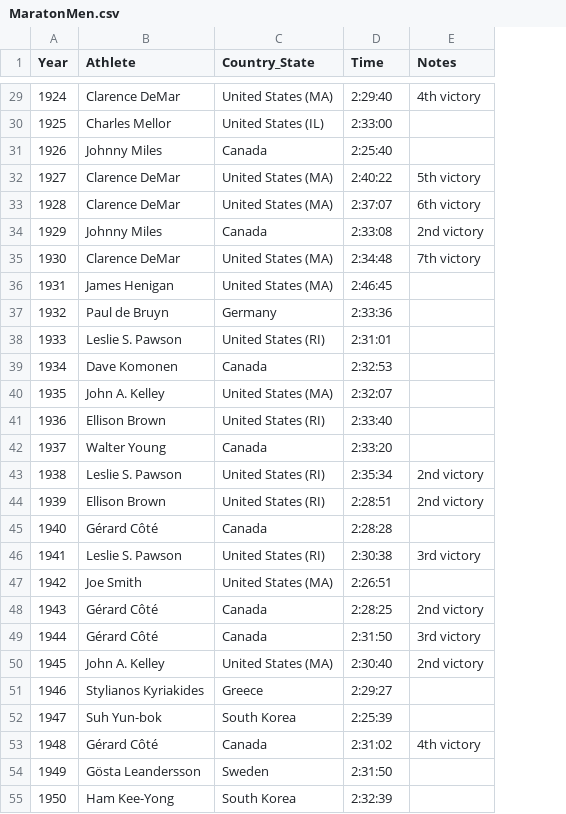
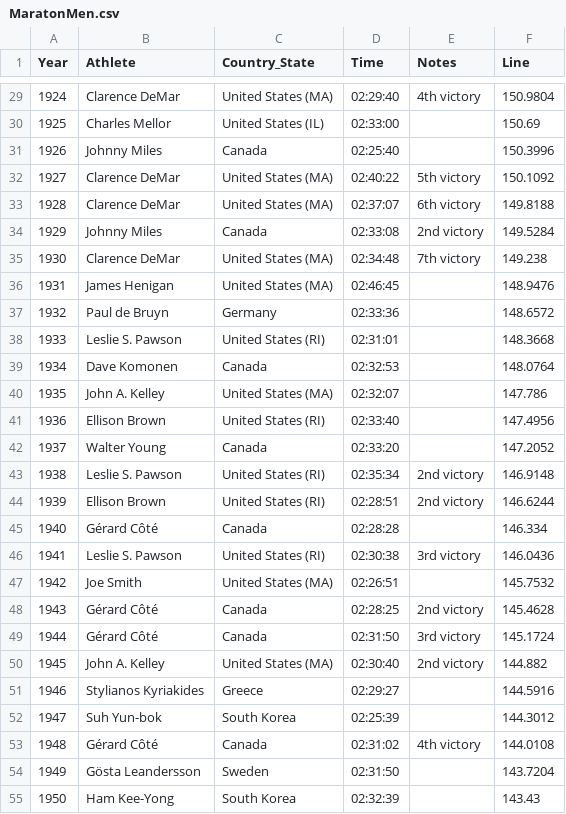
Before and after one commit to ccbn/SDA, a CSV file: Assignment1/MaratonMen.csv, drawn as a sheet; only a part is shown, gaps mark what is left out; the diff covers the shown part only; the diff names each change by its address in the sheet, - before the commit and + after, or states it on an @@ line.

Commit message:
Added line data to csv file

```diff
--- a/Assignment1/MaratonMen.csv
+++ b/Assignment1/MaratonMen.csv
+column F (Line), rows 29-55: 150.9804 | 150.69 | 150.3996 | 150.1092 | 149.8188 | 149.5284 | 149.238 | 148.9476 | 148.6572 | 148.3668 | 148.0764 | 147.786 | 147.4956 | 147.2052 | 146.9148 | 146.6244 | 146.334 | 146.0436 | 145.7532 | 145.4628 | 145.1724 | 144.882 | 144.5916 | 144.3012 | 144.0108 | 143.7204 | 143.43
-D29 (Time): 2:29:40
+D29 (Time): 02:29:40
-D30 (Time): 2:33:00
+D30 (Time): 02:33:00
-D31 (Time): 2:25:40
+D31 (Time): 02:25:40
-D32 (Time): 2:40:22
+D32 (Time): 02:40:22
-D33 (Time): 2:37:07
+D33 (Time): 02:37:07
-D34 (Time): 2:33:08
+D34 (Time): 02:33:08
-D35 (Time): 2:34:48
+D35 (Time): 02:34:48
-D36 (Time): 2:46:45
+D36 (Time): 02:46:45
-D37 (Time): 2:33:36
+D37 (Time): 02:33:36
-D38 (Time): 2:31:01
+D38 (Time): 02:31:01
-D39 (Time): 2:32:53
+D39 (Time): 02:32:53
-D40 (Time): 2:32:07
+D40 (Time): 02:32:07
-D41 (Time): 2:33:40
+D41 (Time): 02:33:40
-D42 (Time): 2:33:20
+D42 (Time): 02:33:20
-D43 (Time): 2:35:34
+D43 (Time): 02:35:34
-D44 (Time): 2:28:51
+D44 (Time): 02:28:51
-D45 (Time): 2:28:28
+D45 (Time): 02:28:28
-D46 (Time): 2:30:38
+D46 (Time): 02:30:38
-D47 (Time): 2:26:51
+D47 (Time): 02:26:51
-D48 (Time): 2:28:25
+D48 (Time): 02:28:25
-D49 (Time): 2:31:50
+D49 (Time): 02:31:50
-D50 (Time): 2:30:40
+D50 (Time): 02:30:40
-D51 (Time): 2:29:27
+D51 (Time): 02:29:27
-D52 (Time): 2:25:39
+D52 (Time): 02:25:39
-D53 (Time): 2:31:02
+D53 (Time): 02:31:02
-D54 (Time): 2:31:50
+D54 (Time): 02:31:50
-D55 (Time): 2:32:39
+D55 (Time): 02:32:39
```
Also changed, not shown: 95 edited cells elsewhere in this file, Assignment1/MaratonWomen.csv.
